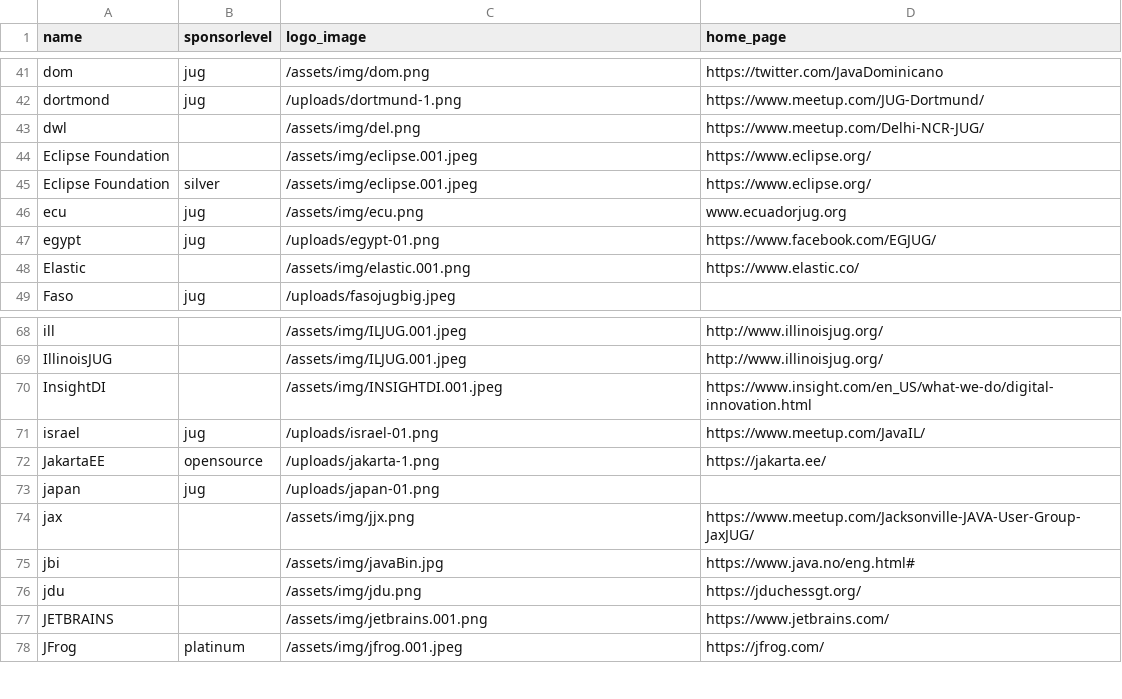
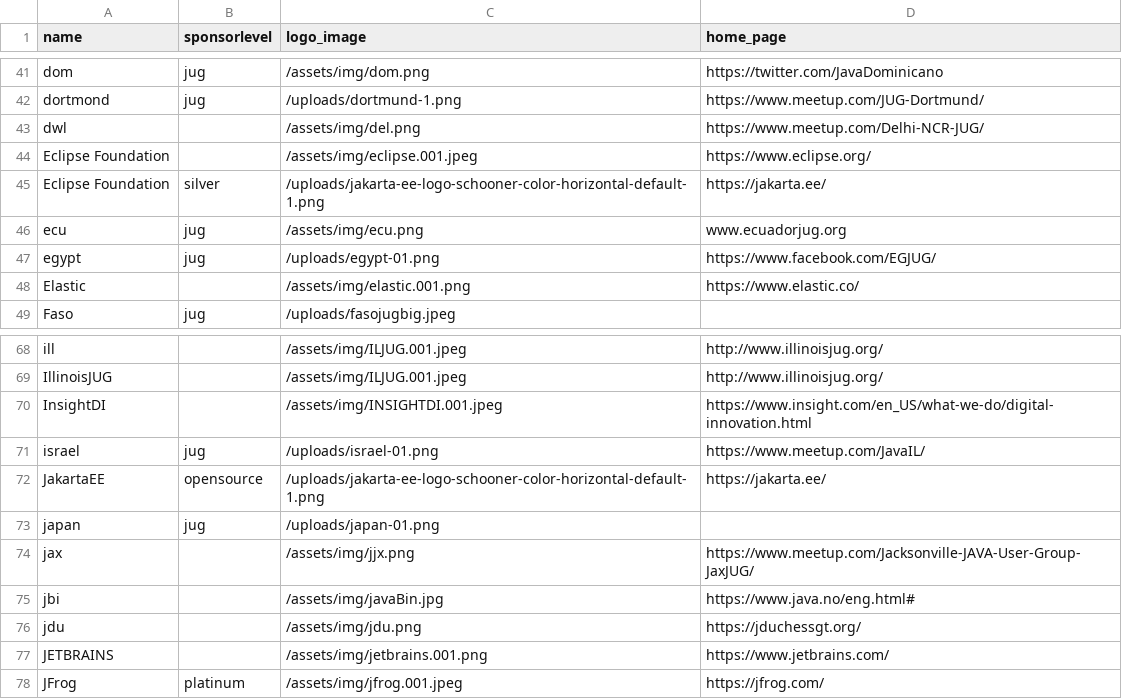
Before and after one commit to devnexus/devnexus-site, a CSV file: _data/sponsors.csv, drawn as a sheet; only a part is shown, gaps mark what is left out.

```diff
--- a/_data/sponsors.csv
+++ b/_data/sponsors.csv
@@ -44,3 +44,3 @@ dwl,,/assets/img/del.png,https://www.meetup.com/Delhi-NCR-JUG/
 Eclipse Foundation,,/assets/img/eclipse.001.jpeg,https://www.eclipse.org/
-Eclipse Foundation,silver,/assets/img/eclipse.001.jpeg,https://www.eclipse.org/
+Eclipse Foundation,silver,/uploads/jakarta-ee-logo-schooner-color-horizontal-default-1.png,https://jakarta.ee/
 ecu,jug,/assets/img/ecu.png,www.ecuadorjug.org
@@ -71,3 +71,3 @@ InsightDI,,/assets/img/INSIGHTDI.001.jpeg,https://www.insight.com/en_US/what-we-
 israel,jug,/uploads/israel-01.png,https://www.meetup.com/JavaIL/
-JakartaEE,opensource,/uploads/jakarta-1.png,https://jakarta.ee/
+JakartaEE,opensource,/uploads/jakarta-ee-logo-schooner-color-horizontal-default-1.png,https://jakarta.ee/
 japan,jug,/uploads/japan-01.png,
```
Also changed, not shown: 1 other file.
